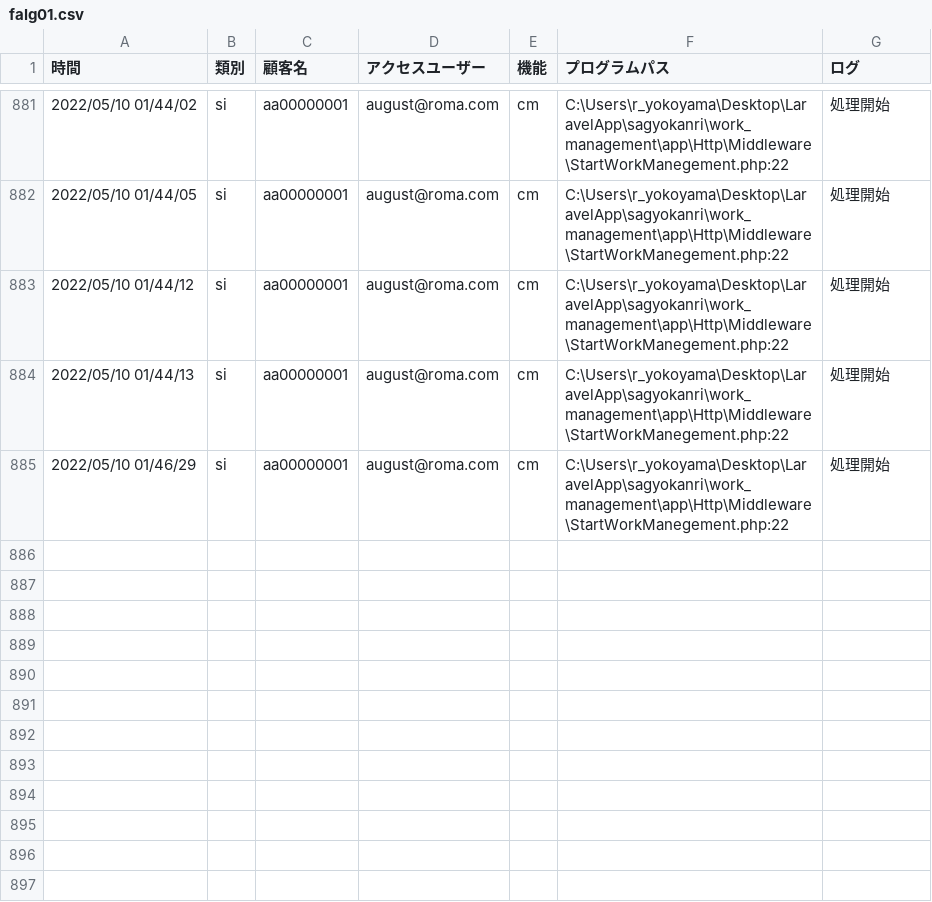
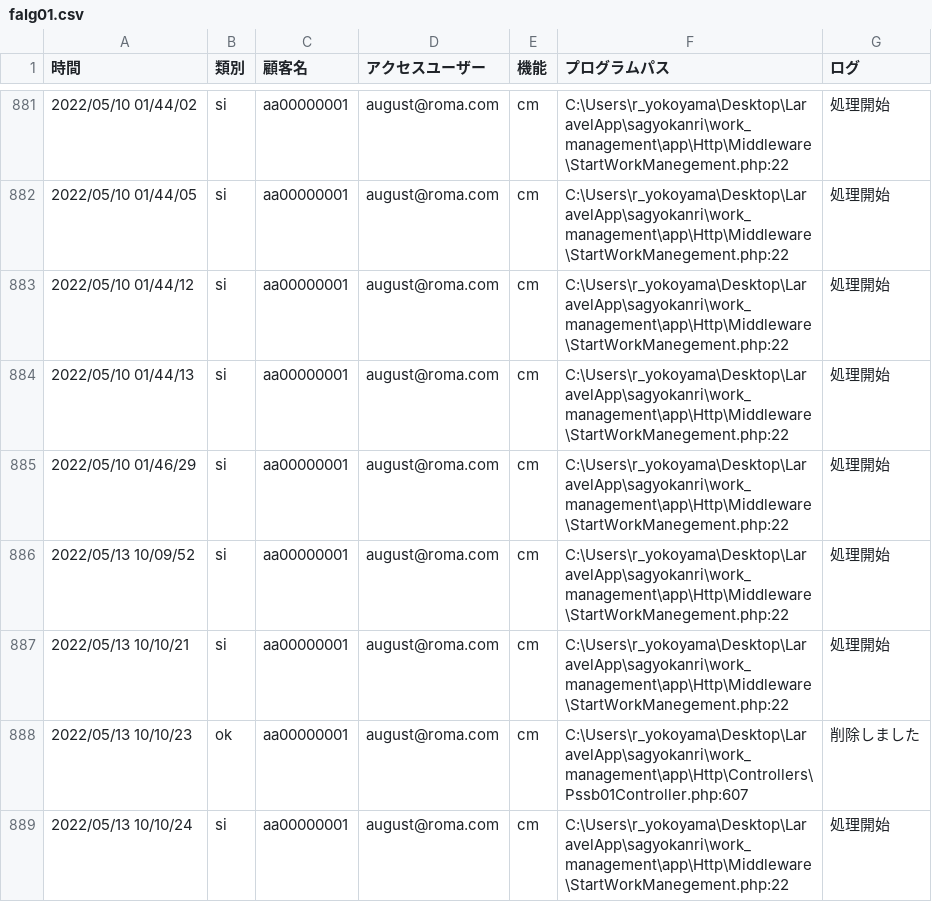
Before and after one commit to tkcune/t_une_repo01, a CSV file: work_management/public/falg01.csv, drawn as a sheet; only a part is shown, gaps mark what is left out; the diff names each change by its address in the sheet, - before the commit and + after, or states it on an @@ line.

```diff
--- a/work_management/public/falg01.csv
+++ b/work_management/public/falg01.csv
+row 886: 2022/05/13 10/09/52 | si | aa00000001 | august@roma.com | cm | C:\Users\r_yokoyama\Desktop\LaravelApp\sagyokanri\work_management\app\Http\Middleware\StartWorkManegement.php:22 | 処理開始
+row 887: 2022/05/13 10/10/21 | si | aa00000001 | august@roma.com | cm | C:\Users\r_yokoyama\Desktop\LaravelApp\sagyokanri\work_management\app\Http\Middleware\StartWorkManegement.php:22 | 処理開始
+row 888: 2022/05/13 10/10/23 | ok | aa00000001 | august@roma.com | cm | C:\Users\r_yokoyama\Desktop\LaravelApp\sagyokanri\work_management\app\Http\Controllers\Pssb01Controller.php:607 | 削除しました
+row 889: 2022/05/13 10/10/24 | si | aa00000001 | august@roma.com | cm | C:\Users\r_yokoyama\Desktop\LaravelApp\sagyokanri\work_management\app\Http\Middleware\StartWorkManegement.php:22 | 処理開始
```
Also changed, not shown: work_management/public/fclg00000001.csv, 7 other files.
